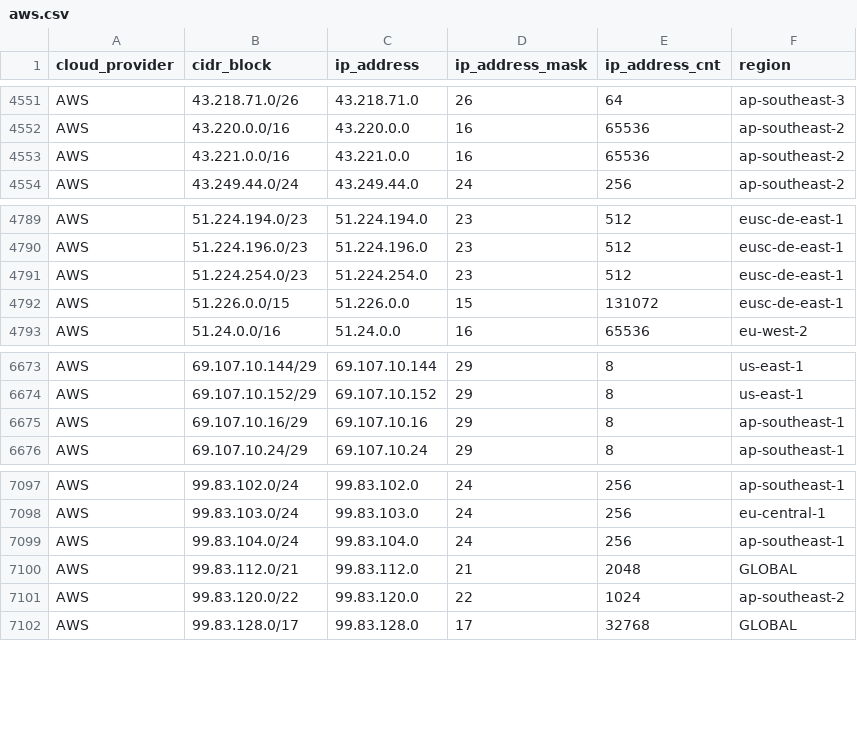
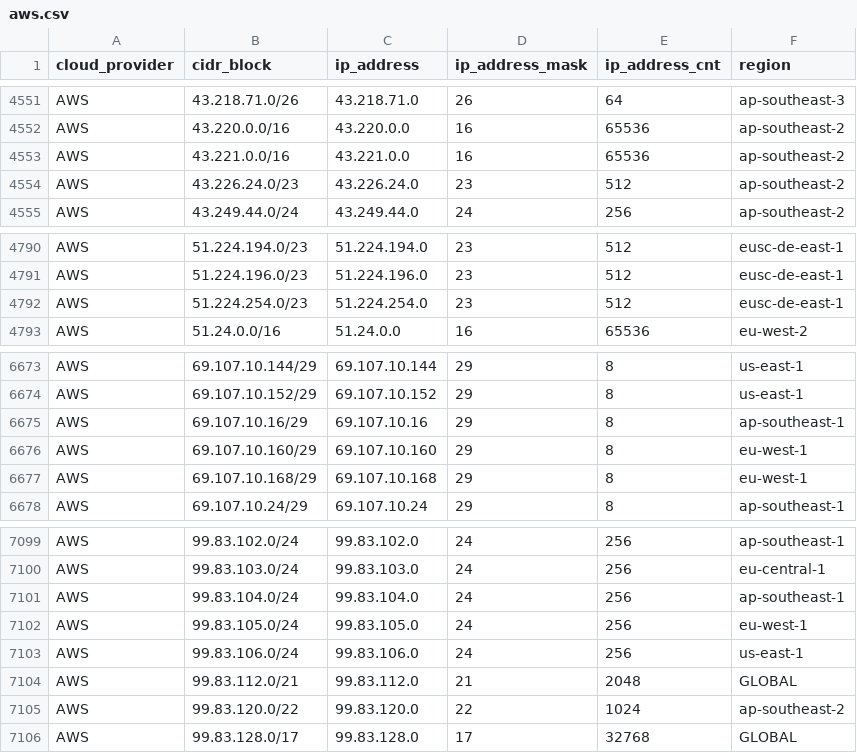
Before and after one commit to tobilg/public-cloud-provider-ip-ranges, a CSV file: data/providers/aws.csv, drawn as a sheet; only a part is shown, gaps mark what is left out.

Commit message:
[no ci] Data update on 2025-11-14T04:06:29

```diff
--- a/data/providers/aws.csv
+++ b/data/providers/aws.csv
@@ -4553,2 +4553,3 @@ AWS,43.220.0.0/16,43.220.0.0,16,65536,ap-southeast-2
 AWS,43.221.0.0/16,43.221.0.0,16,65536,ap-southeast-2
+AWS,43.226.24.0/23,43.226.24.0,23,512,ap-southeast-2
 AWS,43.249.44.0/24,43.249.44.0,24,256,ap-southeast-2
@@ -4791,3 +4792,2 @@ AWS,51.224.196.0/23,51.224.196.0,23,512,eusc-de-east-1
 AWS,51.224.254.0/23,51.224.254.0,23,512,eusc-de-east-1
-AWS,51.226.0.0/15,51.226.0.0,15,131072,eusc-de-east-1
 AWS,51.24.0.0/16,51.24.0.0,16,65536,eu-west-2
@@ -6675,2 +6675,4 @@ AWS,69.107.10.152/29,69.107.10.152,29,8,us-east-1
 AWS,69.107.10.16/29,69.107.10.16,29,8,ap-southeast-1
+AWS,69.107.10.160/29,69.107.10.160,29,8,eu-west-1
+AWS,69.107.10.168/29,69.107.10.168,29,8,eu-west-1
 AWS,69.107.10.24/29,69.107.10.24,29,8,ap-southeast-1
@@ -7099,2 +7101,4 @@ AWS,99.83.103.0/24,99.83.103.0,24,256,eu-central-1
 AWS,99.83.104.0/24,99.83.104.0,24,256,ap-southeast-1
+AWS,99.83.105.0/24,99.83.105.0,24,256,eu-west-1
+AWS,99.83.106.0/24,99.83.106.0,24,256,us-east-1
 AWS,99.83.112.0/21,99.83.112.0,21,2048,GLOBAL
```
Also changed, not shown: 6 other files.
